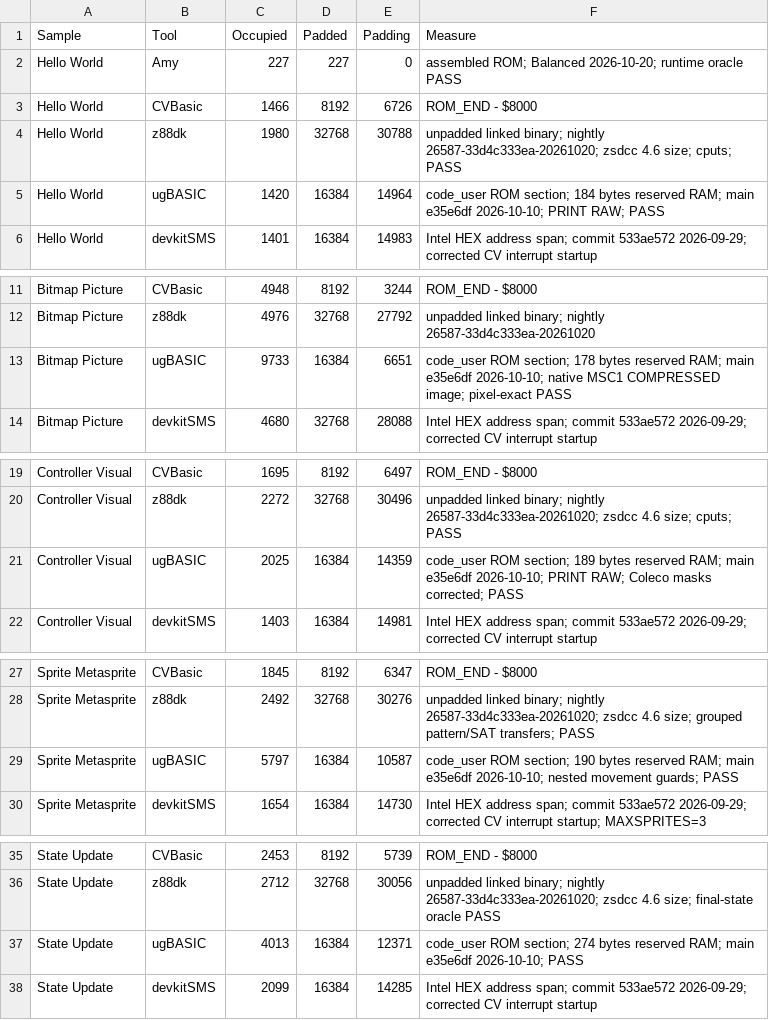
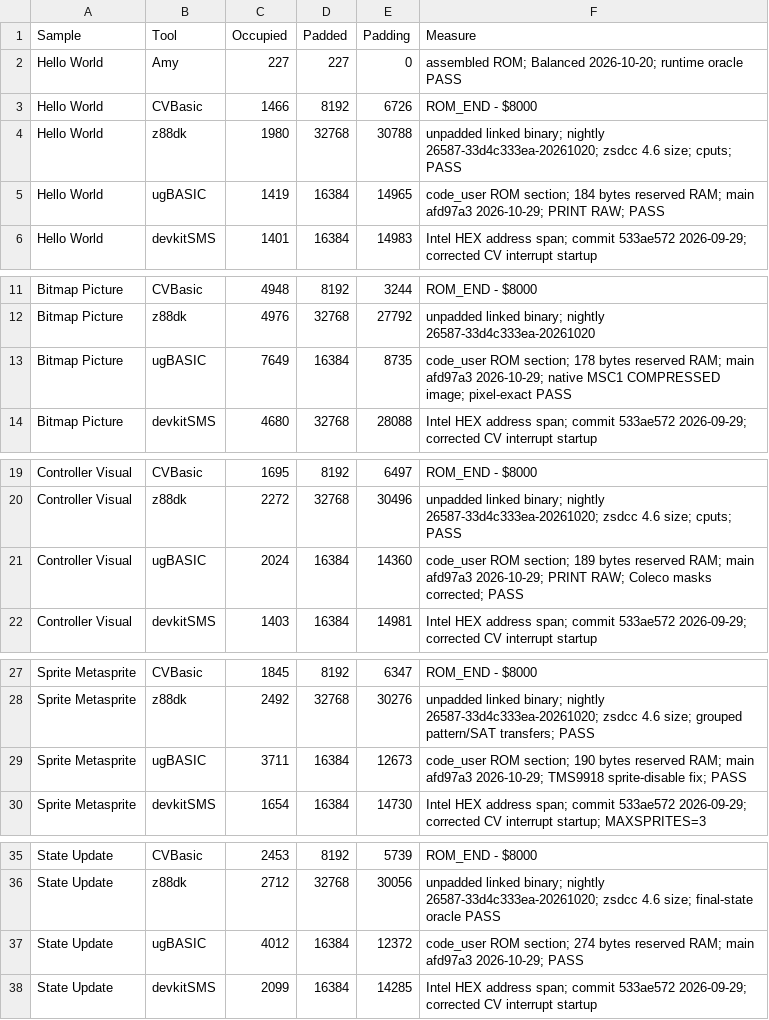
Before and after one commit to amypurple/AmyStudio, a CSV file: competition/benchmarks/occupied-sizes.csv, drawn as a sheet; only a part is shown, gaps mark what is left out; the diff covers the shown part only.

```diff
--- a/competition/benchmarks/occupied-sizes.csv
+++ b/competition/benchmarks/occupied-sizes.csv
@@ -4,3 +4,3 @@
 "Hello World","z88dk","1980","32768","30788","unpadded linked binary; nightly 26587-33d4c333ea-20261020; zsdcc 4.6 size; cputs; PASS"
-"Hello World","ugBASIC","1420","16384","14964","code_user ROM section; 184 bytes reserved RAM; main e35e6df 2026-10-10; PRINT RAW; PASS"
+"Hello World","ugBASIC","1419","16384","14965","code_user ROM section; 184 bytes reserved RAM; main afd97a3 2026-10-29; PRINT RAW; PASS"
 "Hello World","devkitSMS","1401","16384","14983","Intel HEX address span; commit 533ae572 2026-09-29; corrected CV interrupt startup"
@@ -12,3 +12,3 @@
 "Bitmap Picture","z88dk","4976","32768","27792","unpadded linked binary; nightly 26587-33d4c333ea-20261020"
-"Bitmap Picture","ugBASIC","9733","16384","6651","code_user ROM section; 178 bytes reserved RAM; main e35e6df 2026-10-10; native MSC1 COMPRESSED image; pixel-exact PASS"
+"Bitmap Picture","ugBASIC","7649","16384","8735","code_user ROM section; 178 bytes reserved RAM; main afd97a3 2026-10-29; native MSC1 COMPRESSED image; pixel-exact PASS"
 "Bitmap Picture","devkitSMS","4680","32768","28088","Intel HEX address span; commit 533ae572 2026-09-29; corrected CV interrupt startup"
@@ -20,3 +20,3 @@
 "Controller Visual","z88dk","2272","32768","30496","unpadded linked binary; nightly 26587-33d4c333ea-20261020; zsdcc 4.6 size; cputs; PASS"
-"Controller Visual","ugBASIC","2025","16384","14359","code_user ROM section; 189 bytes reserved RAM; main e35e6df 2026-10-10; PRINT RAW; Coleco masks corrected; PASS"
+"Controller Visual","ugBASIC","2024","16384","14360","code_user ROM section; 189 bytes reserved RAM; main afd97a3 2026-10-29; PRINT RAW; Coleco masks corrected; PASS"
 "Controller Visual","devkitSMS","1403","16384","14981","Intel HEX address span; commit 533ae572 2026-09-29; corrected CV interrupt startup"
@@ -28,3 +28,3 @@
 "Sprite Metasprite","z88dk","2492","32768","30276","unpadded linked binary; nightly 26587-33d4c333ea-20261020; zsdcc 4.6 size; grouped pattern/SAT transfers; PASS"
-"Sprite Metasprite","ugBASIC","5797","16384","10587","code_user ROM section; 190 bytes reserved RAM; main e35e6df 2026-10-10; nested movement guards; PASS"
+"Sprite Metasprite","ugBASIC","3711","16384","12673","code_user ROM section; 190 bytes reserved RAM; main afd97a3 2026-10-29; TMS9918 sprite-disable fix; PASS"
 "Sprite Metasprite","devkitSMS","1654","16384","14730","Intel HEX address span; commit 533ae572 2026-09-29; corrected CV interrupt startup; MAXSPRITES=3"
@@ -36,3 +36,3 @@
 "State Update","z88dk","2712","32768","30056","unpadded linked binary; nightly 26587-33d4c333ea-20261020; zsdcc 4.6 size; final-state oracle PASS"
-"State Update","ugBASIC","4013","16384","12371","code_user ROM section; 274 bytes reserved RAM; main e35e6df 2026-10-10; PASS"
+"State Update","ugBASIC","4012","16384","12372","code_user ROM section; 274 bytes reserved RAM; main afd97a3 2026-10-29; PASS"
 "State Update","devkitSMS","2099","16384","14285","Intel HEX address span; commit 533ae572 2026-09-29; corrected CV interrupt startup"
```
Also changed, not shown: 3 edited cells elsewhere in this file, competition/benchmarks/toolchain-versions.csv, 5 other files.
